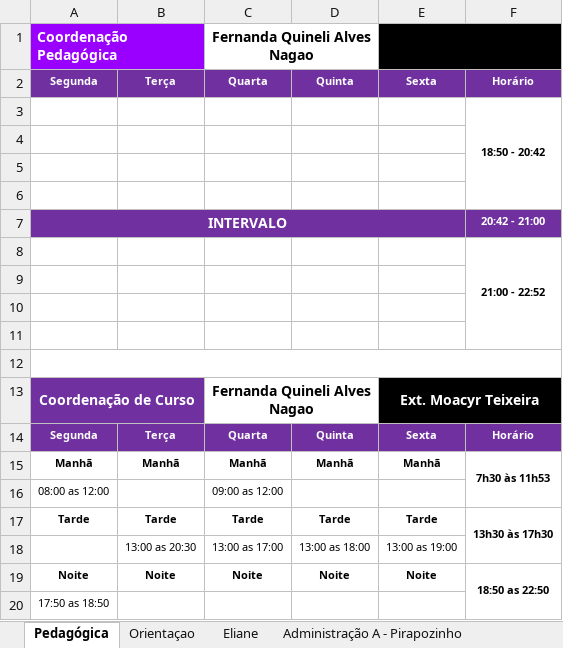
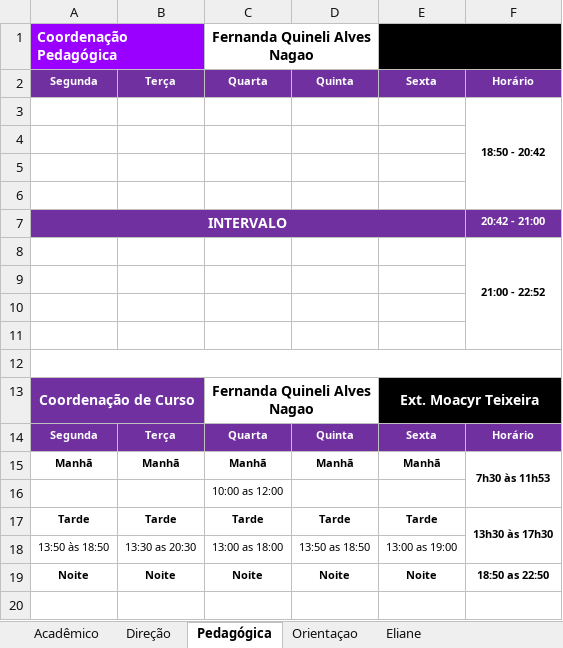
Before and after one commit to aprendendonuvem/arquivos, an Excel workbook: horariooficial.xlsx, sheet Pedagógica, drawn as a sheet; values as stored, in another font and other column widths than the file's, no borders; removed rows and columns are numbered as before the commit, all else as after; the diff names each change by its address in the sheet, - before the commit and + after, or states it on an @@ line.

```diff
--- a/horariooficial.xlsx (sheet Pedagógica)
+++ b/horariooficial.xlsx (sheet Pedagógica)
+sheet tab: Acadêmico
+sheet tab: Direção
-row 16: 08:00 as 12:00 |  | 09:00 as 12:00
+row 16:  |  | 10:00 as 12:00
-A18: (empty)
+A18: 13:50 às 18:50
-B18: 13:00 as 20:30
+B18: 13:30 as 20:30
-C18: 13:00 as 17:00
+C18: 13:00 as 18:00
-D18: 13:00 as 18:00
+D18: 13:50 as 18:50
-F19:F20 merged
-row 20: 17:50 as 18:50
```
Also changed, not shown: sheet 2º MTec - Web - Tarde, sheet 1º MTec - Administração - Notur, sheet Administração D - Álvares Macha, sheet Serviços Jurídicos, sheet 3º MTec - Web - Tarde, sheet Administração E - Taciba, 11 more sheets, other sheet tabs, 1 other file.
